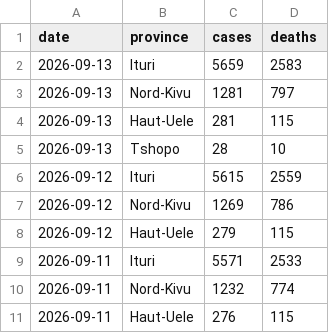
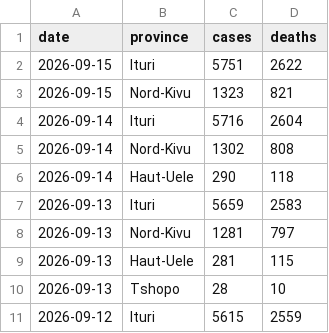
Before and after one commit to wzmli/ebola_2026, a CSV file: pt_sitrep.csv, drawn as a sheet; only a part is shown; the shorter side is filled out with more unchanged rows.

```diff
--- a/pt_sitrep.csv
+++ b/pt_sitrep.csv
@@ -1,2 +1,7 @@
 date, province, cases, deaths
+2026-09-15, Ituri, 5751, 2622
+2026-09-15, Nord-Kivu, 1323, 821
+2026-09-14, Ituri, 5716, 2604
+2026-09-14, Nord-Kivu, 1302, 808
+2026-09-14, Haut-Uele, 290, 118
 2026-09-13, Ituri, 5659, 2583
```
Also changed, not shown: drc_sitrep.csv.
